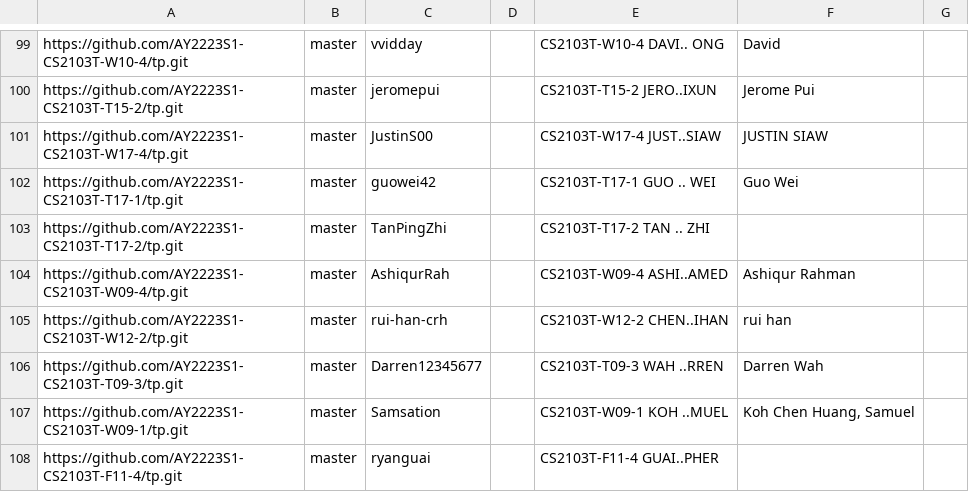
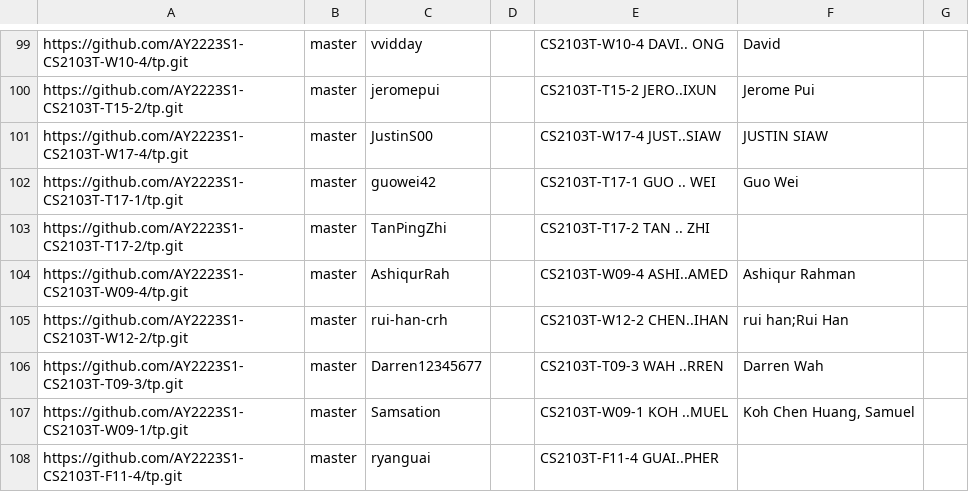
Before and after one commit to nus-cs2103-AY2223S1/tp-dashboard, a CSV file: configs/author-config.csv, drawn as a sheet; only a part is shown, gaps mark what is left out.

Commit message:
Update configs

```diff
--- a/configs/author-config.csv
+++ b/configs/author-config.csv
@@ -104,3 +104,3 @@ https://github.com/AY2223S1-CS2103T-T17-2/tp.git,master,TanPingZhi,,CS2103T-T17-
 https://github.com/AY2223S1-CS2103T-W09-4/tp.git,master,AshiqurRah,,CS2103T-W09-4 ASHI..AMED,Ashiqur Rahman,
-https://github.com/AY2223S1-CS2103T-W12-2/tp.git,master,rui-han-crh,,CS2103T-W12-2 CHEN..IHAN,rui han,
+https://github.com/AY2223S1-CS2103T-W12-2/tp.git,master,rui-han-crh,,CS2103T-W12-2 CHEN..IHAN,rui han;Rui Han,
 https://github.com/AY2223S1-CS2103T-T09-3/tp.git,master,Darren12345677,,CS2103T-T09-3 WAH ..RREN,Darren Wah,
```
